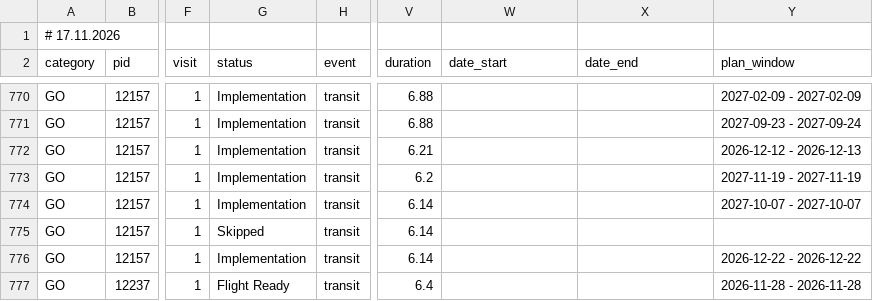
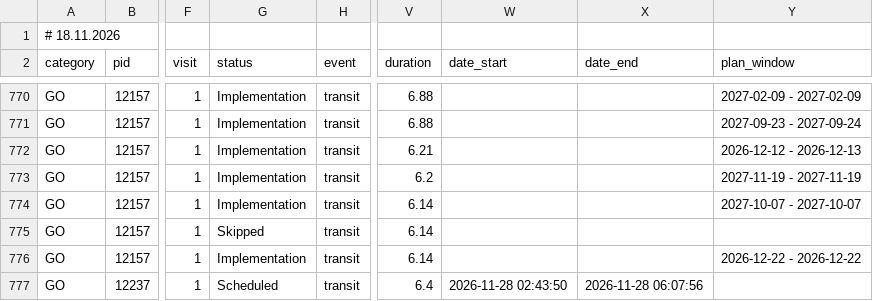
Before and after one commit to pcubillos/jwst_table, a CSV file: public/jwst_tso_programs.csv, drawn as a sheet; only a part is shown, gaps mark what is left out; the diff names each change by its address in the sheet, - before the commit and + after, or states it on an @@ line.

Commit message:
Auto-update CSV: 2026-11-18 02:15:36

```diff
--- a/public/jwst_tso_programs.csv
+++ b/public/jwst_tso_programs.csv
-A1 (category): # 17.11.2026
+A1 (category): # 18.11.2026
-G777 (status): Flight Ready
+G777 (status): Scheduled
-W777 (date_start): (empty)
+W777 (date_start): 2026-11-28 02:43:50
-X777 (date_end): (empty)
+X777 (date_end): 2026-11-28 06:07:56
-Y777 (plan_window): 2026-11-28 - 2026-11-28
+Y777 (plan_window): (empty)
```
